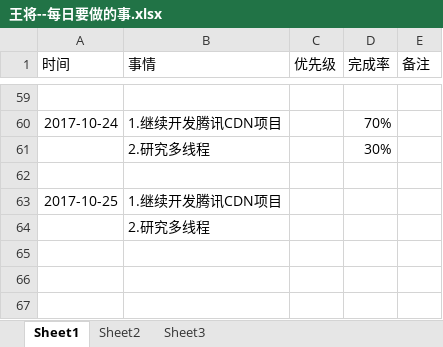
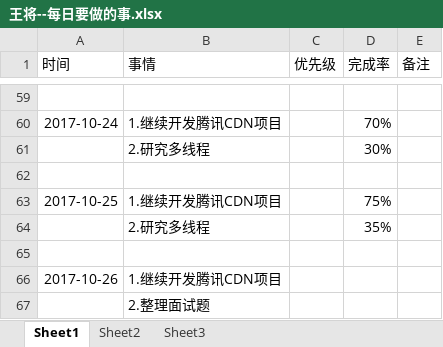
Before and after one commit to bird-start/eshop-doc, an Excel workbook: 交流管理/项目日报/王将--每日要做的事.xlsx, sheet Sheet1, drawn as a sheet; only a part is shown, gaps mark what is left out; values as stored, in another font and other column widths than the file's, no borders; charts and pictures not drawn; addresses are those after the commit; the diff names each change by its address in the sheet, - before the commit and + after, or states it on an @@ line.

Commit message:
日报

```diff
--- a/交流管理/项目日报/王将--每日要做的事.xlsx (sheet Sheet1)
+++ b/交流管理/项目日报/王将--每日要做的事.xlsx (sheet Sheet1)
-D63 (完成率): (empty)
+D63 (完成率): 75%
+row 64:  | 2.研究多线程 |  | 35%
+row 65: (empty)
+row 66: 2017-10-26 | 1.继续开发腾讯CDN项目
-B67 (事情): 2.研究多线程
+B67 (事情): 2.整理面试题
```
